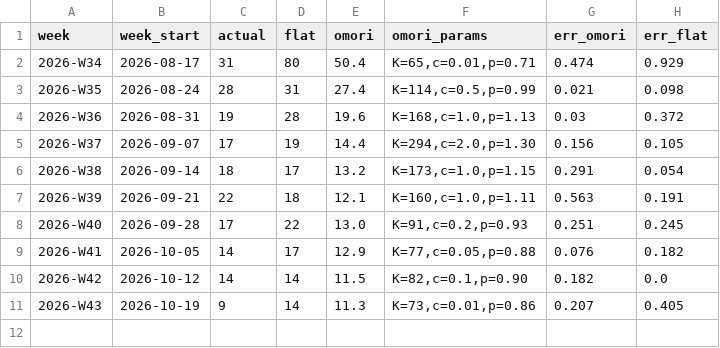
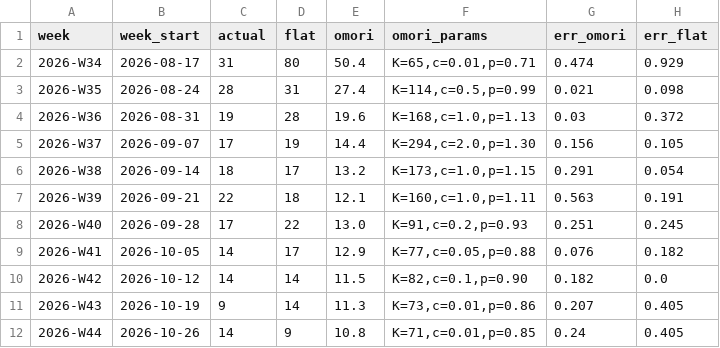
Before and after one commit to hsumiyoshi/lab, a CSV file: exp05_quake/reports/quake_ledger.csv, drawn as a sheet.

```diff
--- a/exp05_quake/reports/quake_ledger.csv
+++ b/exp05_quake/reports/quake_ledger.csv
@@ -11 +11,2 @@ week,week_start,actual,flat,omori,omori_params,err_omori,err_flat
 2026-W43,2026-10-19,9,14,11.3,"K=73,c=0.01,p=0.86",0.207,0.405
+2026-W44,2026-10-26,14,9,10.8,"K=71,c=0.01,p=0.85",0.24,0.405
```
Also changed, not shown: exp05_quake/archive/quakes.csv, 3 other files.
